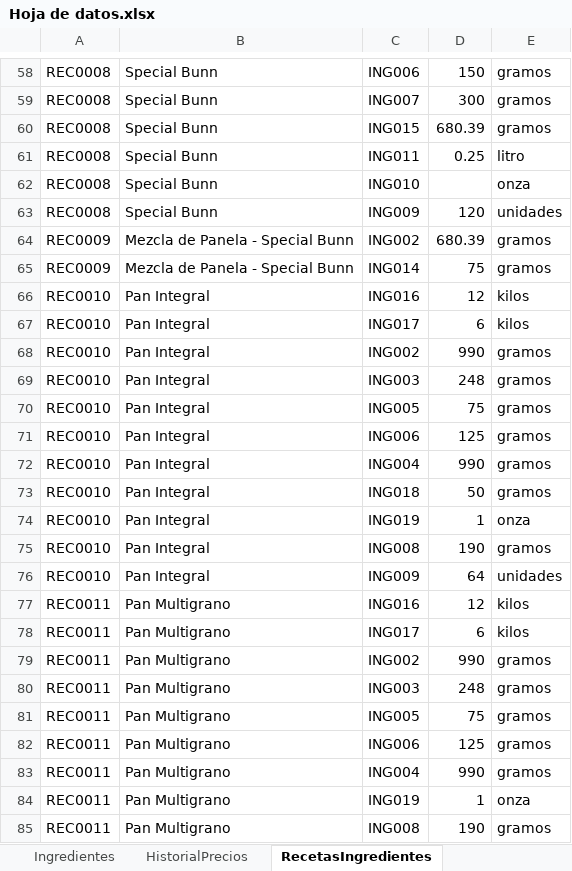
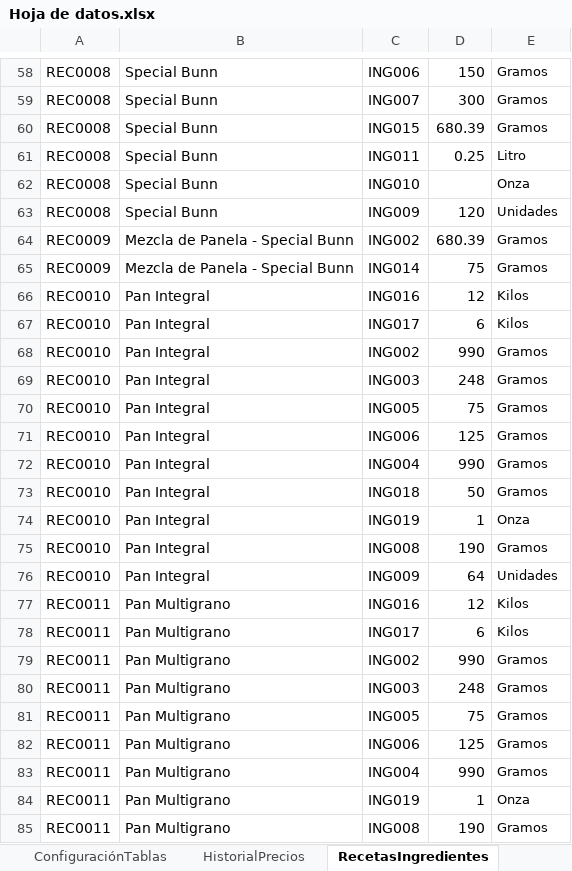
Before and after one commit to EmanuelMiltonGonzalesQuiroz/GUIpanaderia, an Excel workbook: Datos/Hoja de datos.xlsx, sheet RecetasIngredientes, drawn as a sheet; only a part is shown, gaps mark what is left out; values as stored, in another font and other column widths than the file's, no borders; table styles not drawn; the diff covers the shown part only; the diff names each change by its address in the sheet, - before the commit and + after, or states it on an @@ line.

```diff
--- a/Datos/Hoja de datos.xlsx (sheet RecetasIngredientes)
+++ b/Datos/Hoja de datos.xlsx (sheet RecetasIngredientes)
+sheet tab: ConfiguraciónTablas
@@ E58:E85 text size: smaller @@
-E58:E60: gramos
+E58:E60: Gramos
-E61: litro
+E61: Litro
-E62: onza
+E62: Onza
-E63: unidades
+E63: Unidades
-E64:E65: gramos
+E64:E65: Gramos
-E66:E67: kilos
+E66:E67: Kilos
-E68:E73: gramos
+E68:E73: Gramos
-E74: onza
+E74: Onza
-E75: gramos
+E75: Gramos
-E76: unidades
+E76: Unidades
-E77:E78: kilos
+E77:E78: Kilos
-E79:E83: gramos
+E79:E83: Gramos
-E84: onza
+E84: Onza
-E85: gramos
+E85: Gramos
```
Also changed, not shown: 87 edited cells and cell formats elsewhere in this sheet, sheet Produccion, sheet Ingredientes, other sheet tabs, 13 other files.
